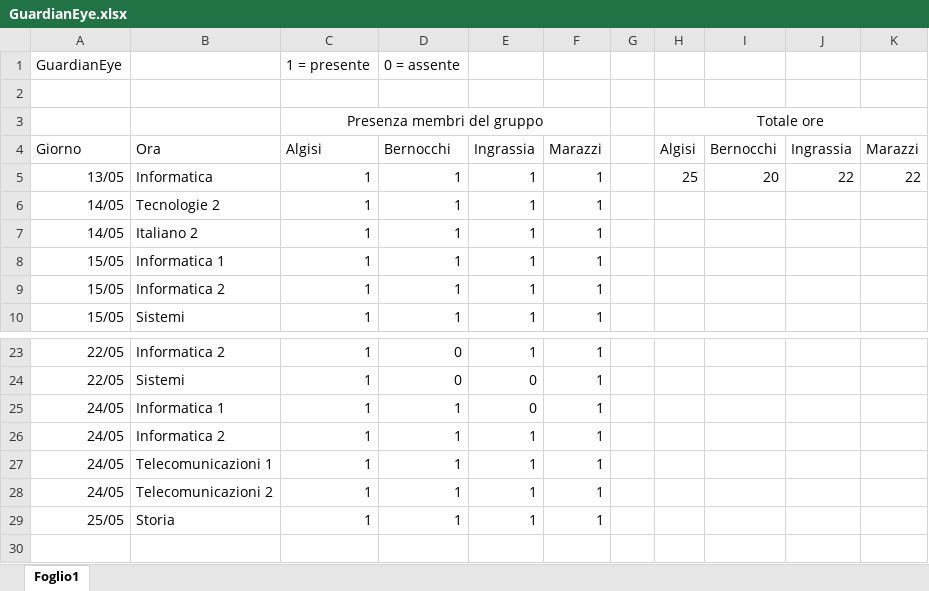
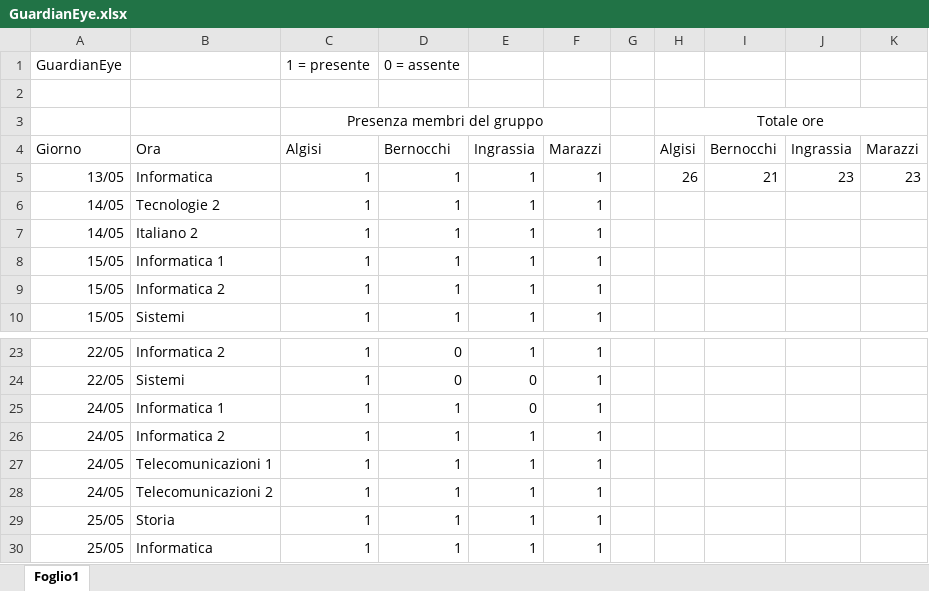
Before and after one commit to JellyMLG1/GuardianEye, an Excel workbook: GuardianEye.xlsx, sheet Foglio1, drawn as a sheet; only a part is shown, gaps mark what is left out; values as stored, in another font and other column widths than the file's, no borders; the diff names each change by its address in the sheet, - before the commit and + after, or states it on an @@ line.

Commit message:
Aggiornamento Informatica 2505

```diff
--- a/GuardianEye.xlsx (sheet Foglio1)
+++ b/GuardianEye.xlsx (sheet Foglio1)
-H5: 25
+H5: 26
-I5: 20
+I5: 21
-J5: 22
+J5: 23
-K5: 22
+K5: 23
+row 30: 25/05 | Informatica | 1 | 1 | 1 | 1
```
